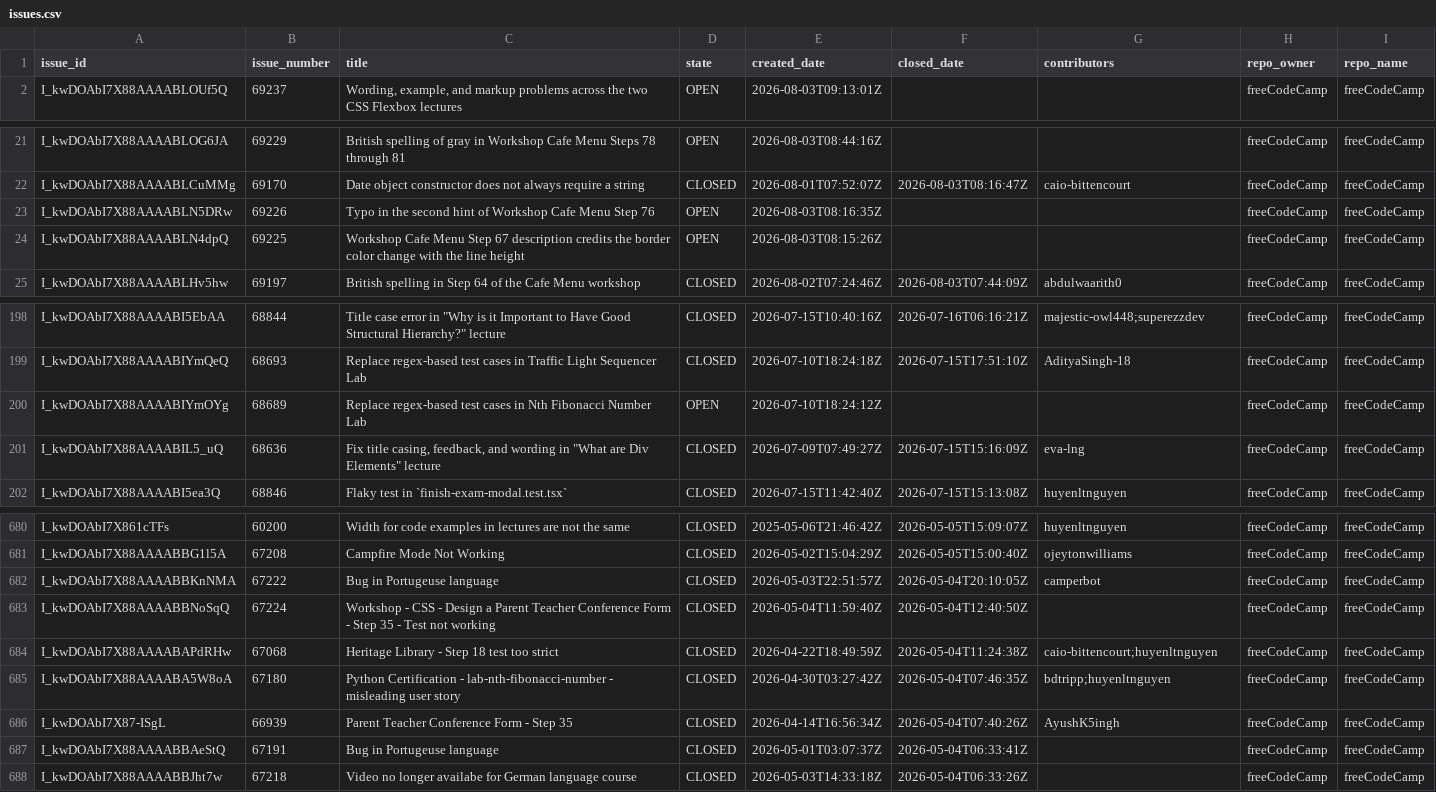
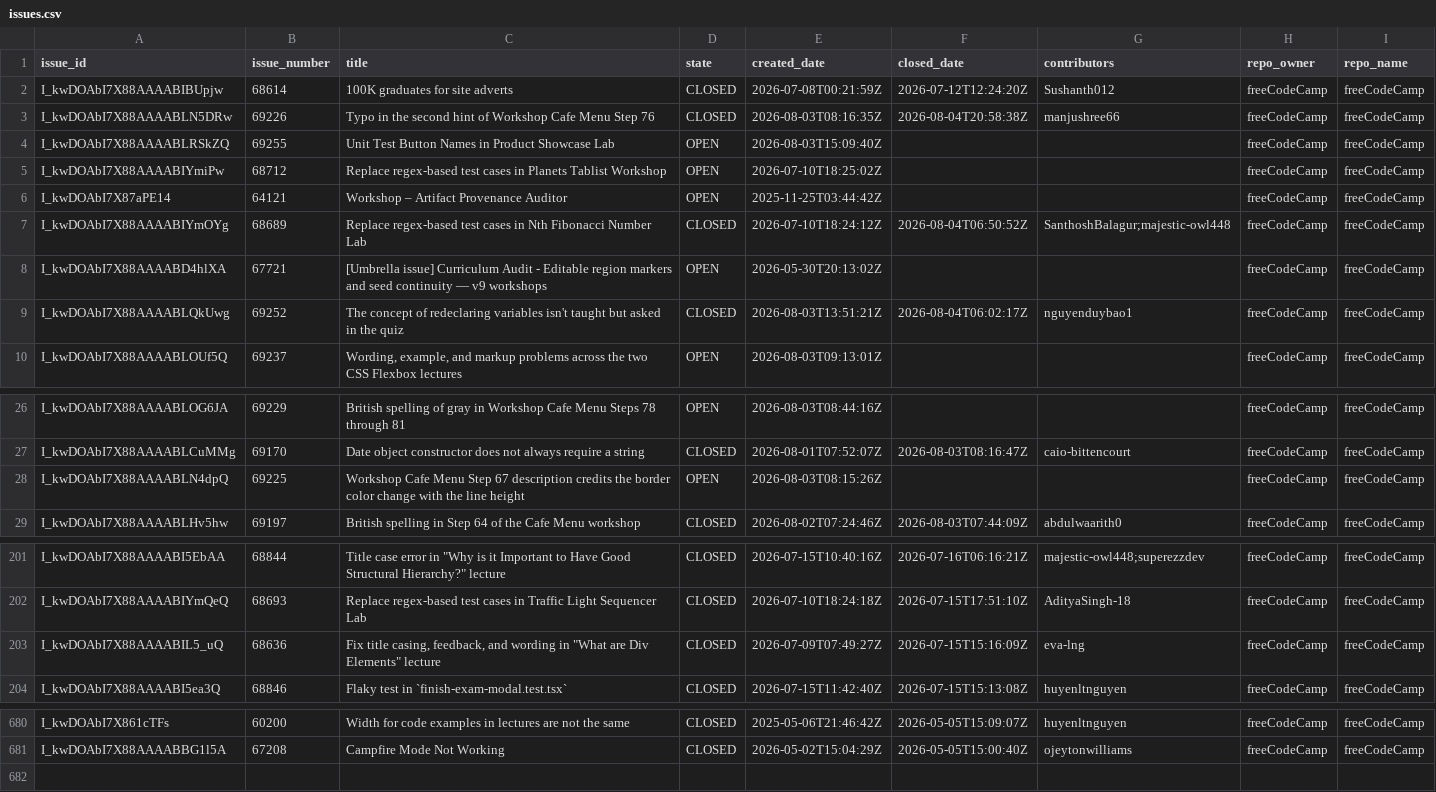
Before and after one commit to longporo/repodata, a CSV file: issues.csv, drawn as a sheet; only a part is shown, gaps mark what is left out; the diff covers the shown part only.

```diff
--- a/issues.csv
+++ b/issues.csv
@@ -1,2 +1,10 @@
 issue_id,issue_number,title,state,created_date,closed_date,contributors,repo_owner,repo_name
+I_kwDOAbI7X88AAAABIBUpjw,68614,100K graduates for site adverts,CLOSED,2026-07-08T00:21:59Z,2026-07-12T12:24:20Z,Sushanth012,freeCodeCamp,freeCodeCamp
+I_kwDOAbI7X88AAAABLN5DRw,69226,Typo in the second hint of Workshop Cafe Menu Step 76,CLOSED,2026-08-03T08:16:35Z,2026-08-04T20:58:38Z,manjushree66,freeCodeCamp,freeCodeCamp
+I_kwDOAbI7X88AAAABLRSkZQ,69255,Unit Test Button Names in Product Showcase Lab,OPEN,2026-08-03T15:09:40Z,,,freeCodeCamp,freeCodeCamp
+I_kwDOAbI7X88AAAABIYmiPw,68712,Replace regex-based test cases in Planets Tablist Workshop,OPEN,2026-07-10T18:25:02Z,,,freeCodeCamp,freeCodeCamp
+I_kwDOAbI7X87aPE14,64121,Workshop – Artifact Provenance Auditor,OPEN,2025-11-25T03:44:42Z,,,freeCodeCamp,freeCodeCamp
+I_kwDOAbI7X88AAAABIYmOYg,68689,Replace regex-based test cases in Nth Fibonacci Number Lab,CLOSED,2026-07-10T18:24:12Z,2026-08-04T06:50:52Z,SanthoshBalagur;majestic-owl448,freeCodeCamp,freeCodeCamp
+I_kwDOAbI7X88AAAABD4hlXA,67721,[Umbrella issue] Curriculum Audit - Editable region markers and seed continuity — v9 workshops,OPEN,2026-05-30T20:13:02Z,,,freeCodeCamp,freeCodeCamp
+I_kwDOAbI7X88AAAABLQkUwg,69252,The concept of redeclaring variables isn't taught but asked in the quiz,CLOSED,2026-08-03T13:51:21Z,2026-08-04T06:02:17Z,nguyenduybao1,freeCodeCamp,freeCodeCamp
 I_kwDOAbI7X88AAAABLOUf5Q,69237,"Wording, example, and markup problems across the two CSS Flexbox lectures",OPEN,2026-08-03T09:13:01Z,,,freeCodeCamp,freeCodeCamp
@@ -22,3 +27,2 @@ I_kwDOAbI7X88AAAABLOG6JA,69229,British spelling of gray in Workshop Cafe Menu St
 I_kwDOAbI7X88AAAABLCuMMg,69170,Date object constructor does not always require a string,CLOSED,2026-08-01T07:52:07Z,2026-08-03T08:16:47Z,caio-bittencourt,freeCodeCamp,freeCodeCamp
-I_kwDOAbI7X88AAAABLN5DRw,69226,Typo in the second hint of Workshop Cafe Menu Step 76,OPEN,2026-08-03T08:16:35Z,,,freeCodeCamp,freeCodeCamp
 I_kwDOAbI7X88AAAABLN4dpQ,69225,Workshop Cafe Menu Step 67 description credits the border color change with the line height,OPEN,2026-08-03T08:15:26Z,,,freeCodeCamp,freeCodeCamp
@@ -199,3 +202,2 @@ I_kwDOAbI7X88AAAABI5EbAA,68844,"Title case error in ""Why is it Important to Hav
 I_kwDOAbI7X88AAAABIYmQeQ,68693,Replace regex-based test cases in Traffic Light Sequencer Lab,CLOSED,2026-07-10T18:24:18Z,2026-07-15T17:51:10Z,AdityaSingh-18,freeCodeCamp,freeCodeCamp
-I_kwDOAbI7X88AAAABIYmOYg,68689,Replace regex-based test cases in Nth Fibonacci Number Lab,OPEN,2026-07-10T18:24:12Z,,,freeCodeCamp,freeCodeCamp
 I_kwDOAbI7X88AAAABIL5_uQ,68636,"Fix title casing, feedback, and wording in ""What are Div Elements"" lecture",CLOSED,2026-07-09T07:49:27Z,2026-07-15T15:16:09Z,eva-lng,freeCodeCamp,freeCodeCamp
@@ -681,8 +681 @@ I_kwDOAbI7X861cTFs,60200,Width for code examples in lectures are not the same,CL
 I_kwDOAbI7X88AAAABBG1l5A,67208,Campfire Mode Not Working,CLOSED,2026-05-02T15:04:29Z,2026-05-05T15:00:40Z,ojeytonwilliams,freeCodeCamp,freeCodeCamp
-I_kwDOAbI7X88AAAABBKnNMA,67222,Bug in Portugeuse language,CLOSED,2026-05-03T22:51:57Z,2026-05-04T20:10:05Z,camperbot,freeCodeCamp,freeCodeCamp
-I_kwDOAbI7X88AAAABBNoSqQ,67224,Workshop - CSS - Design a Parent Teacher Conference Form - Step 35 - Test not working,CLOSED,2026-05-04T11:59:40Z,2026-05-04T12:40:50Z,,freeCodeCamp,freeCodeCamp
-I_kwDOAbI7X88AAAABAPdRHw,67068,Heritage Library - Step 18 test too strict,CLOSED,2026-04-22T18:49:59Z,2026-05-04T11:24:38Z,caio-bittencourt;huyenltnguyen,freeCodeCamp,freeCodeCamp
-I_kwDOAbI7X88AAAABA5W8oA,67180,Python Certification - lab-nth-fibonacci-number - misleading user story,CLOSED,2026-04-30T03:27:42Z,2026-05-04T07:46:35Z,bdtripp;huyenltnguyen,freeCodeCamp,freeCodeCamp
-I_kwDOAbI7X87-ISgL,66939,Parent Teacher Conference Form - Step 35,CLOSED,2026-04-14T16:56:34Z,2026-05-04T07:40:26Z,AyushK5ingh,freeCodeCamp,freeCodeCamp
-I_kwDOAbI7X88AAAABBAeStQ,67191,Bug in Portugeuse language,CLOSED,2026-05-01T03:07:37Z,2026-05-04T06:33:41Z,,freeCodeCamp,freeCodeCamp
-I_kwDOAbI7X88AAAABBJht7w,67218,Video no longer availabe for German language course,CLOSED,2026-05-03T14:33:18Z,2026-05-04T06:33:26Z,,freeCodeCamp,freeCodeCamp
```
Also changed, not shown: 1 removed row elsewhere in this file.
